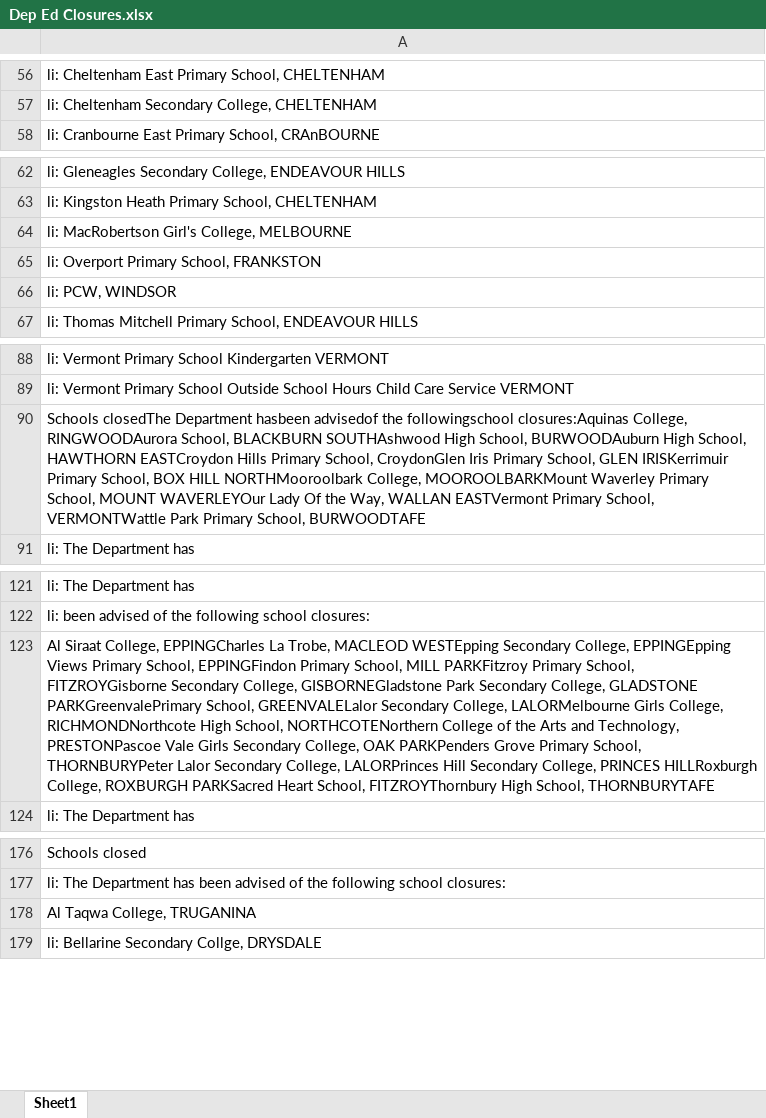
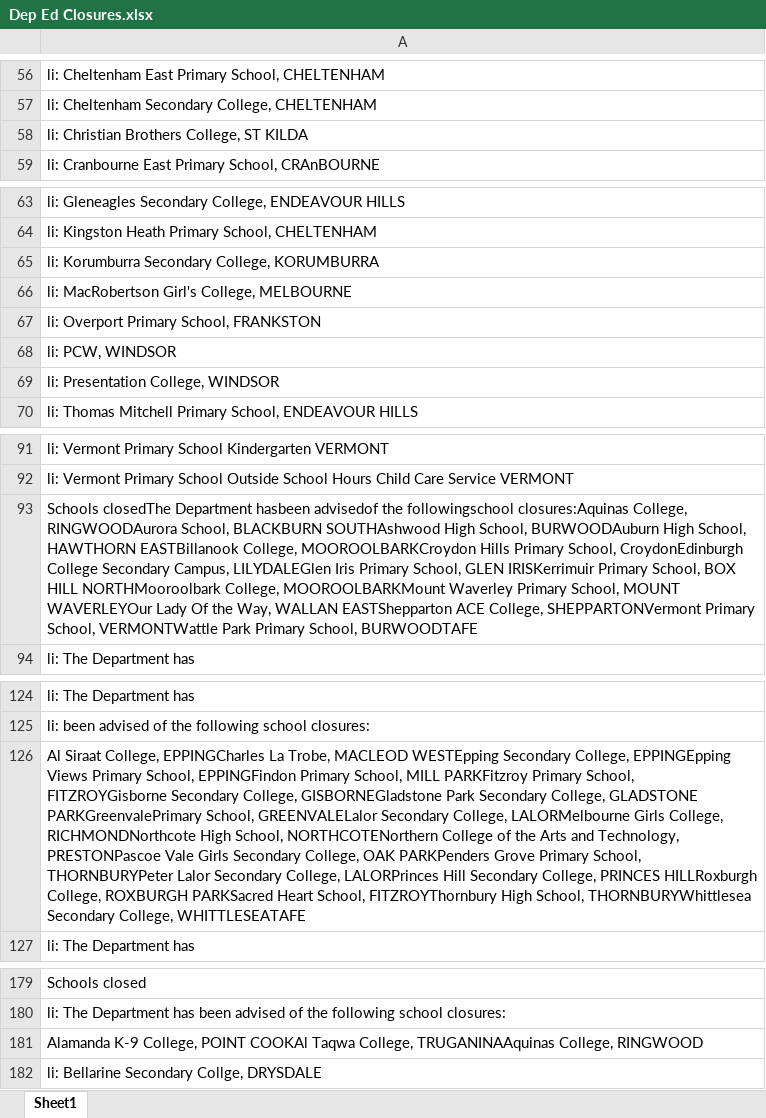
Before and after one commit to Mike-Honey/covid-19-vic-au, an Excel workbook: Dep Ed Closures.xlsx, sheet Sheet1, drawn as a sheet; only a part is shown, gaps mark what is left out; values as stored, in another font and other column widths than the file's, no borders; addresses are those after the commit; the diff names each change by its address in the sheet, - before the commit and + after, or states it on an @@ line.

```diff
--- a/Dep Ed Closures.xlsx (sheet Sheet1)
+++ b/Dep Ed Closures.xlsx (sheet Sheet1)
+row 58: li: Christian Brothers College, ST KILDA
+row 65: li: Korumburra Secondary College, KORUMBURRA
+row 69: li: Presentation College, WINDSOR
-A93: …School, HAWTHORN EASTCroydon Hills Primary School, CroydonGlen Iris Primary School, GLEN IRISKerrimuir Primary School, BOX HILL NORTHMooroolbark College, MOOROOLBARKMount Waverley Primary School, MOUNT WAVERLEYOur Lady Of the Way, WALLAN EASTVermont Primary School,…
+A93: …School, HAWTHORN EASTBillanook College, MOOROOLBARKCroydon Hills Primary School, CroydonEdinburgh College Secondary Campus, LILYDALEGlen Iris Primary School, GLEN IRISKerrimuir Primary School, BOX HILL NORTHMooroolbark College, MOOROOLBARKMount Waverley Primary School, MOUNT WAVERLEYOur Lady Of the Way, WALLAN EASTShepparton ACE College, SHEPPARTONVermont Primary School,…
-A126: …High School, THORNBURYTAFE
+A126: …High School, THORNBURYWhittlesea Secondary College, WHITTLESEATAFE
-A181: Al Taqwa College, TRUGANINA
+A181: Alamanda K-9 College, POINT COOKAl Taqwa College, TRUGANINAAquinas College, RINGWOOD
```
Also changed, not shown: Coronavirus COVID-19 - VIC AU Exposure sites LGA.xlsx, Coronavirus COVID-19 - VIC AU Exposure sites.xlsx, 1 other file.
